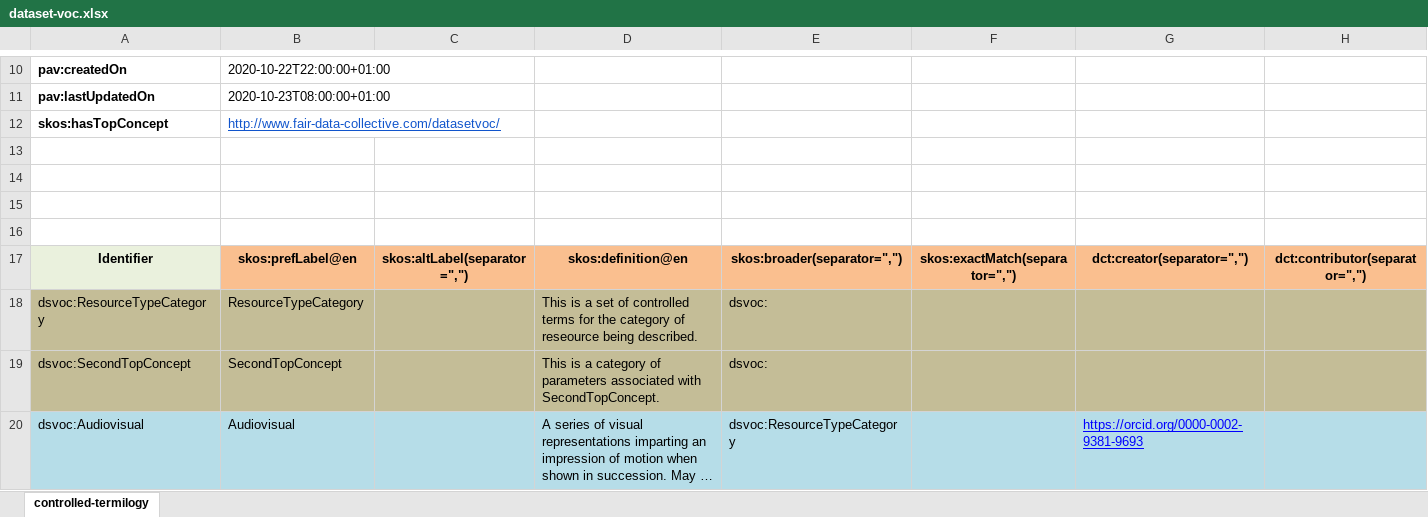
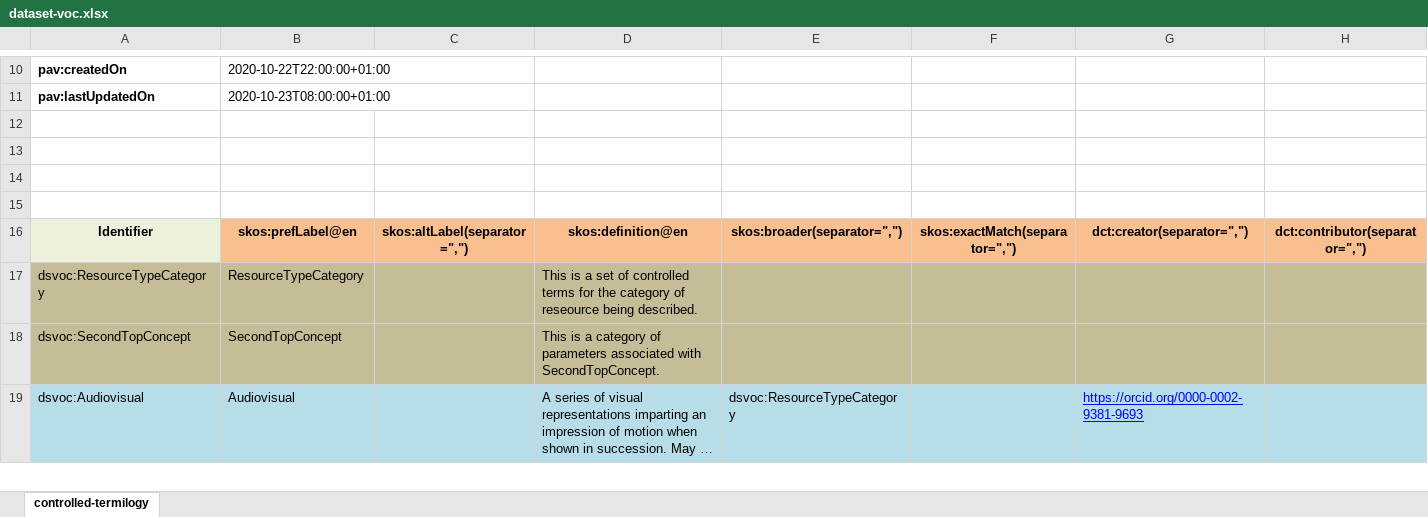
Before and after one commit to fair-data-collective/generic-dataset-metadata-template, an Excel workbook: ontology/dataset-voc.xlsx, sheet controlled-termilogy, drawn as a sheet; only a part is shown, gaps mark what is left out; long unchanged cells end in …; values as stored, in another font and other column widths than the file's, no borders; removed rows and columns are numbered as before the commit, all else as after; rows hold the shown columns only; the diff names each change by its address in the sheet, - before the commit and + after, or states it on an @@ line.

Commit message:
updated xls file

```diff
--- a/ontology/dataset-voc.xlsx (sheet controlled-termilogy)
+++ b/ontology/dataset-voc.xlsx (sheet controlled-termilogy)
-row 12: skos:hasTopConcept | http://www.fair-data-collective.com/datasetvoc/
-E17:E18: dsvoc:
+E17:E18: (empty)
```
Also changed, not shown: formulas that keep their value.
